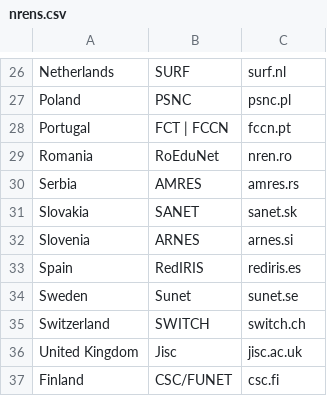
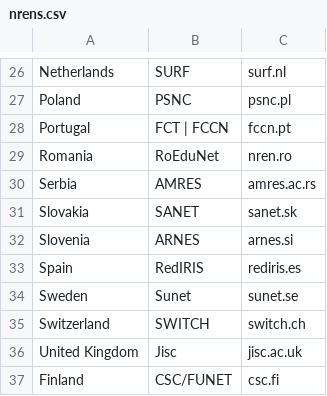
Before and after one commit to GEANT/bubo, a CSV file: nrens.csv, drawn as a sheet; only a part is shown, gaps mark what is left out.

Commit message:
Update nrens.csv list

```diff
--- a/nrens.csv
+++ b/nrens.csv
@@ -29,3 +29,3 @@ Portugal,FCT | FCCN,fccn.pt
 Romania,RoEduNet,nren.ro
-Serbia,AMRES,amres.rs
+Serbia,AMRES,amres.ac.rs
 Slovakia, SANET,sanet.sk
```
